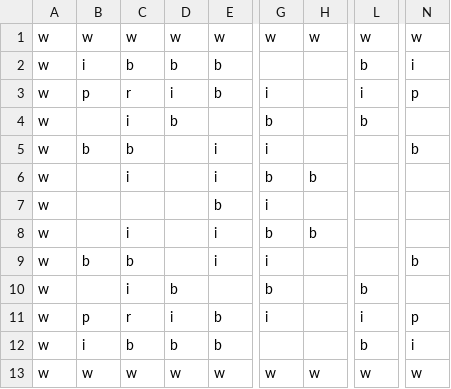
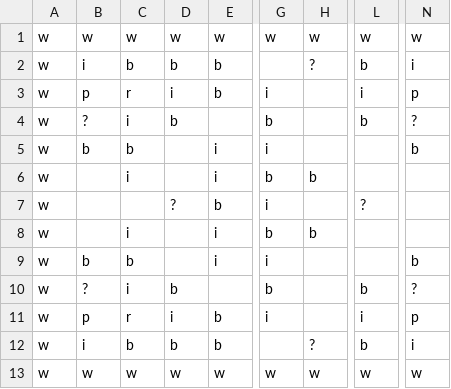
Before and after one commit to s-miura5656/DateApps2021, a CSV file: ES Game Library/ES Game Library/Content/MapSprite/Stage/map_C.csv, drawn as a sheet; only a part is shown, gaps mark what is left out; the diff names each change by its address in the sheet, - before the commit and + after, or states it on an @@ line.

Commit message:
マップ変更

```diff
--- a/ES Game Library/ES Game Library/Content/MapSprite/Stage/map_C.csv
+++ b/ES Game Library/ES Game Library/Content/MapSprite/Stage/map_C.csv
-H2: (empty)
+H2: ?
-B4: (empty)
+B4: ?
-N4: (empty)
+N4: ?
-D7: (empty)
+D7: ?
-L7: (empty)
+L7: ?
-B10: (empty)
+B10: ?
-N10: (empty)
+N10: ?
-H12: (empty)
+H12: ?
```
